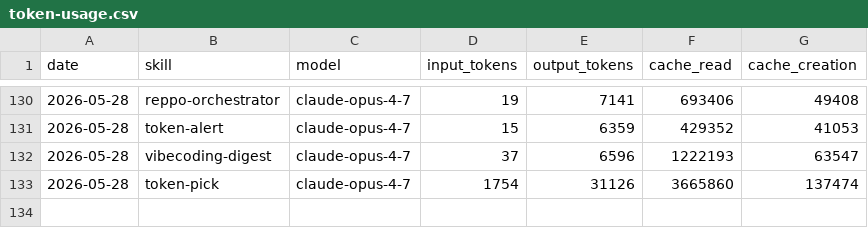
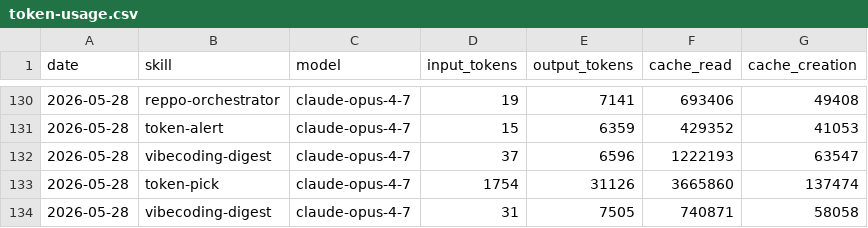
Before and after one commit to anajuliabit/aeon, a CSV file: memory/token-usage.csv, drawn as a sheet; only a part is shown, gaps mark what is left out; the diff names each change by its address in the sheet, - before the commit and + after, or states it on an @@ line.

Commit message:
chore(vibecoding-digest): auto-commit 2026-05-28

```diff
--- a/memory/token-usage.csv
+++ b/memory/token-usage.csv
+row 134: 2026-05-28 | vibecoding-digest | claude-opus-4-7 | 31 | 7505 | 740871 | 58058
```
Also changed, not shown: 12 other files.
